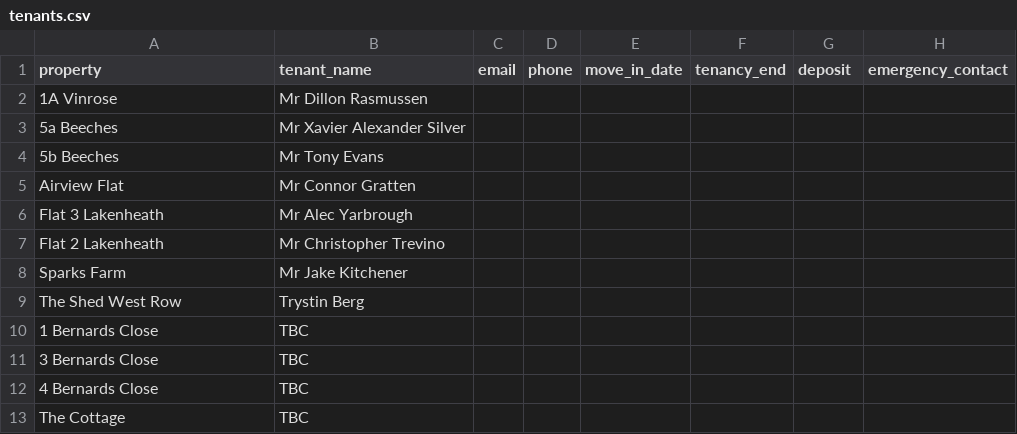
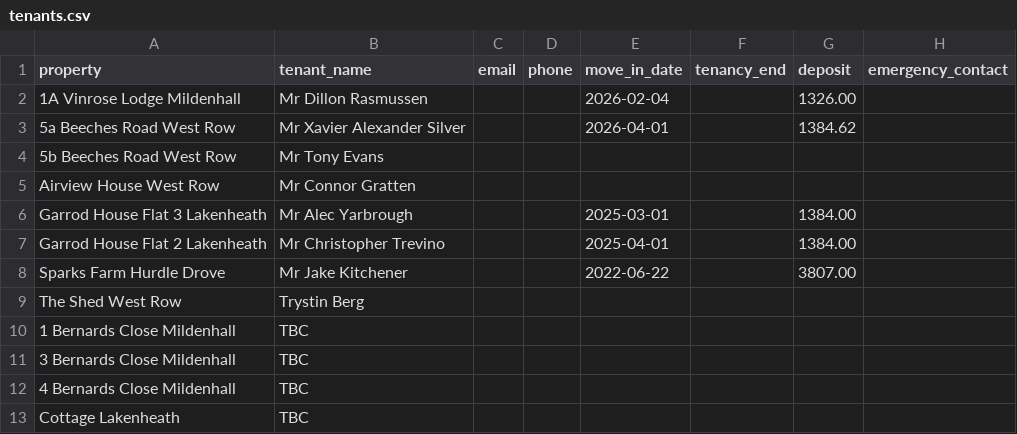
Before and after one commit to edwardjvn-art/vinnie-dashboard, a CSV file: data/tenants.csv, drawn as a sheet.

Commit message:
Add real tenant and deposit data from certificates

```diff
--- a/data/tenants.csv
+++ b/data/tenants.csv
@@ -1,13 +1,13 @@
 property,tenant_name,email,phone,move_in_date,tenancy_end,deposit,emergency_contact
-1A Vinrose,Mr Dillon Rasmussen,,,,,,
-5a Beeches,Mr Xavier Alexander Silver,,,,,,
-5b Beeches,Mr Tony Evans,,,,,,
-Airview Flat,Mr Connor Gratten,,,,,,
-Flat 3 Lakenheath,Mr Alec Yarbrough,,,,,,
-Flat 2 Lakenheath,Mr Christopher Trevino,,,,,,
-Sparks Farm,Mr Jake Kitchener,,,,,,
+1A Vinrose Lodge Mildenhall,Mr Dillon Rasmussen,,,2026-02-04,,1326.00,
+5a Beeches Road West Row,Mr Xavier Alexander Silver,,,2026-04-01,,1384.62,
+5b Beeches Road West Row,Mr Tony Evans,,,,,,
+Airview House West Row,Mr Connor Gratten,,,,,,
+Garrod House Flat 3 Lakenheath,Mr Alec Yarbrough,,,2025-03-01,,1384.00,
+Garrod House Flat 2 Lakenheath,Mr Christopher Trevino,,,2025-04-01,,1384.00,
+Sparks Farm Hurdle Drove,Mr Jake Kitchener,,,2022-06-22,,3807.00,
 The Shed West Row,Trystin Berg,,,,,,
-1 Bernards Close,TBC,,,,,,
-3 Bernards Close,TBC,,,,,,
-4 Bernards Close,TBC,,,,,,
-The Cottage,TBC,,,,,,
+1 Bernards Close Mildenhall,TBC,,,,,,
+3 Bernards Close Mildenhall,TBC,,,,,,
+4 Bernards Close Mildenhall,TBC,,,,,,
+Cottage Lakenheath,TBC,,,,,,
```
Also changed, not shown: data/deposits.csv.
